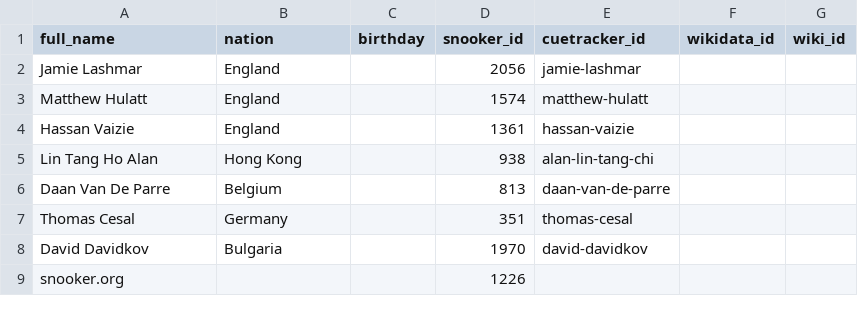
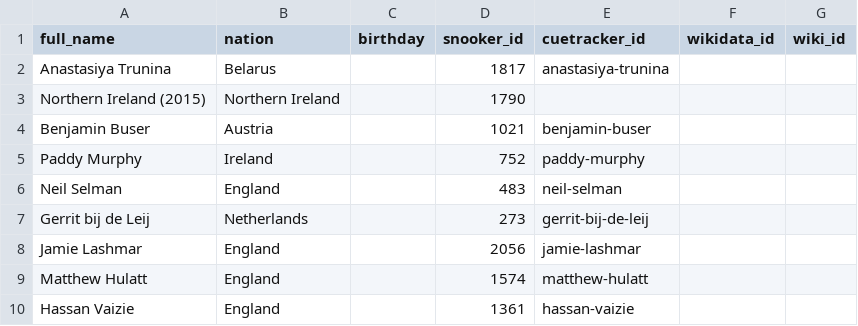
Before and after one commit to dreamerminsk/wiki-langs, a CSV file: players/0000.births.csv, drawn as a sheet; only a part is shown; the shorter side is filled out with more unchanged rows; the diff names each change by its address in the sheet, - before the commit and + after, or states it on an @@ line.

Commit message:
update csv tables

```diff
--- a/players/0000.births.csv
+++ b/players/0000.births.csv
+row 2: Anastasiya Trunina | Belarus |  | 1817 | anastasiya-trunina
+row 3: Northern Ireland (2015) | Northern Ireland |  | 1790
+row 4: Benjamin Buser | Austria |  | 1021 | benjamin-buser
+row 5: Paddy Murphy | Ireland |  | 752 | paddy-murphy
+row 6: Neil Selman | England |  | 483 | neil-selman
+row 7: Gerrit bij de Leij | Netherlands |  | 273 | gerrit-bij-de-leij
```
Also changed, not shown: countries/names.eng.csv, players/1960.births.csv.
